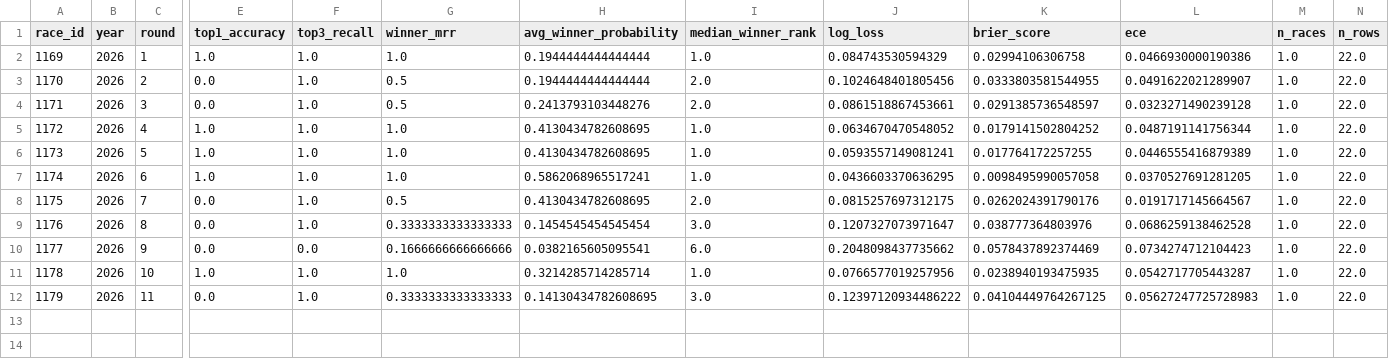
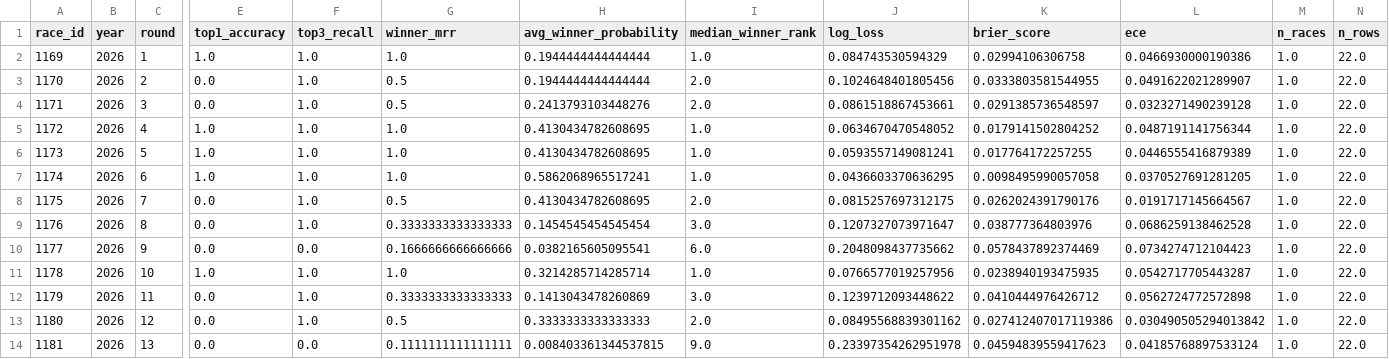
Before and after one commit to Aditya5309/f1-race-intelligence-platform, a CSV file: artifacts/tracking/2026_running_eval.csv, drawn as a sheet; only a part is shown, gaps mark what is left out; rows hold the shown columns only; the diff names each change by its address in the sheet, - before the commit and + after, or states it on an @@ line.

```diff
--- a/artifacts/tracking/2026_running_eval.csv
+++ b/artifacts/tracking/2026_running_eval.csv
-H12 (avg_winner_probability): 0.14130434782608695
+H12 (avg_winner_probability): 0.1413043478260869
-J12 (log_loss): 0.12397120934486222
+J12 (log_loss): 0.1239712093448622
-K12 (brier_score): 0.04104449764267125
+K12 (brier_score): 0.0410444976426712
-L12 (ece): 0.05627247725728983
+L12 (ece): 0.0562724772572898
+row 13: 1180 | 2026 | 12 | 0.0 | 1.0 | 0.5 | 0.3333333333333333 | 2.0 | 0.08495568839301162 | 0.027412407017119386 | 0.030490505294013842 | 1.0 | 22.0
+row 14: 1181 | 2026 | 13 | 0.0 | 0.0 | 0.1111111111111111 | 0.008403361344537815 | 9.0 | 0.23397354262951978 | 0.04594839559417623 | 0.04185768897533124 | 1.0 | 22.0
```
Also changed, not shown: artifacts/display/constructor_standings.csv, artifacts/display/driver_standings.csv, 3 other files.
